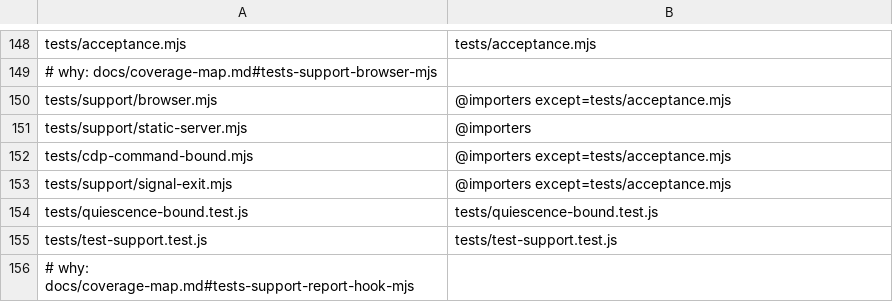
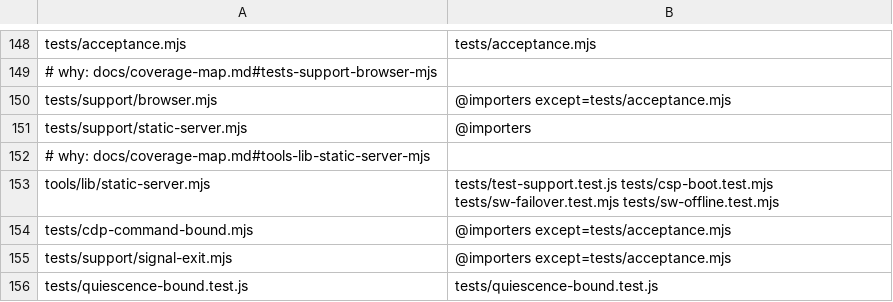
Before and after one commit to PaulKinlan/airhorn, a TSV file: tools/suite-map.tsv, drawn as a sheet; only a part is shown, gaps mark what is left out; the shorter side is filled out with more unchanged rows.

Commit message:
airhorn-0s4v: gate the shared server's IMPLEMENTATION, not just its re-export
The fast gate for 653d6366 passed 9 suites but named tests/csp-boot.test.mjs,
tests/sw-failover.test.mjs and tests/sw-offline.test.mjs as omitted candidates - and they are
exactly the suites that serve dist/ through tools/lib/static-server.mjs. Cause: the
`@importers` row sits on tests/support/static-server.mjs (the re-export the suites import), and
the scan reads SUITE files for a reference to the module it is asked about, so a change to the
file BEHIND the re-export selected only tests/test-support.test.js. One hop through a re-export
is invisible to that scanner.

So the implementation gets its own row naming the three consumers, with a prose section saying
why the @importers row cannot see through the hop and where the drift risk is. The derived
contract is regenerated (additive rows, both keys kept), gate-map 20/20.

Cost, stated because the fast gate must not get slower silently: a change to this one file now
also runs three browser suites; every other row is untouched.

```diff
--- a/tools/suite-map.tsv
+++ b/tools/suite-map.tsv
@@ -151,2 +151,4 @@ tests/support/browser.mjs	@importers except=tests/acceptance.mjs
 tests/support/static-server.mjs	@importers
+# why: docs/coverage-map.md#tools-lib-static-server-mjs
+tools/lib/static-server.mjs	tests/test-support.test.js tests/csp-boot.test.mjs tests/sw-failover.test.mjs tests/sw-offline.test.mjs
 tests/cdp-command-bound.mjs	@importers except=tests/acceptance.mjs
```
Also changed, not shown: 2 other files.
